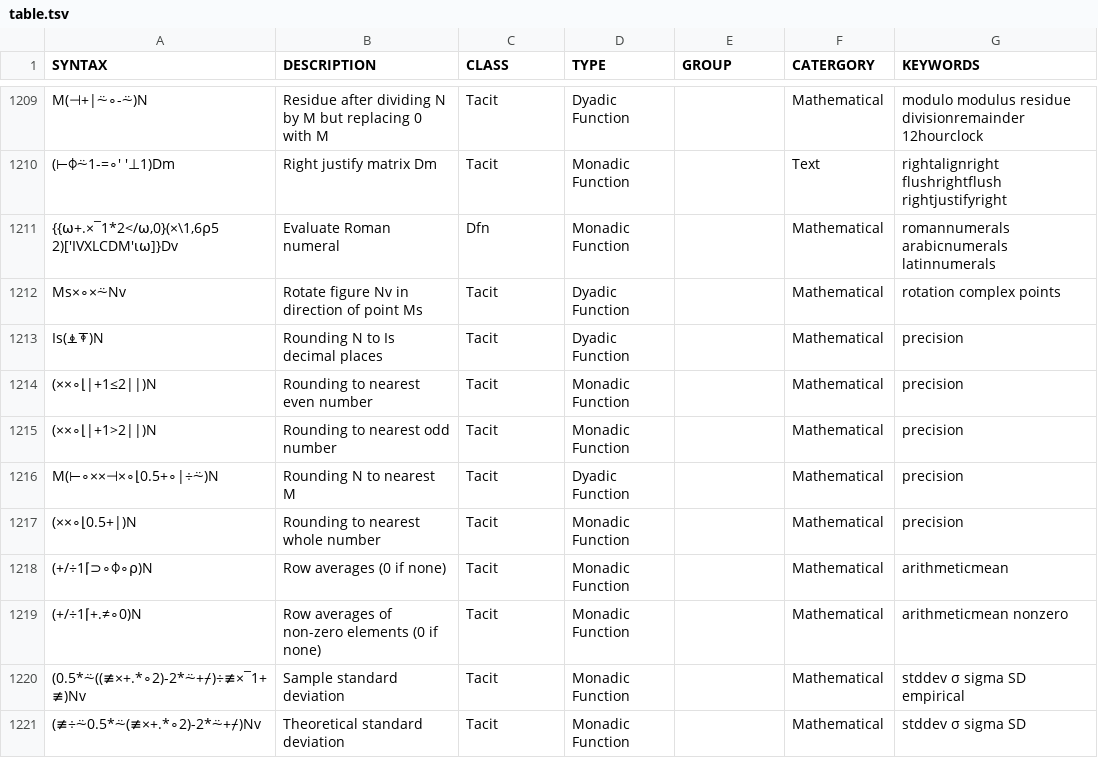
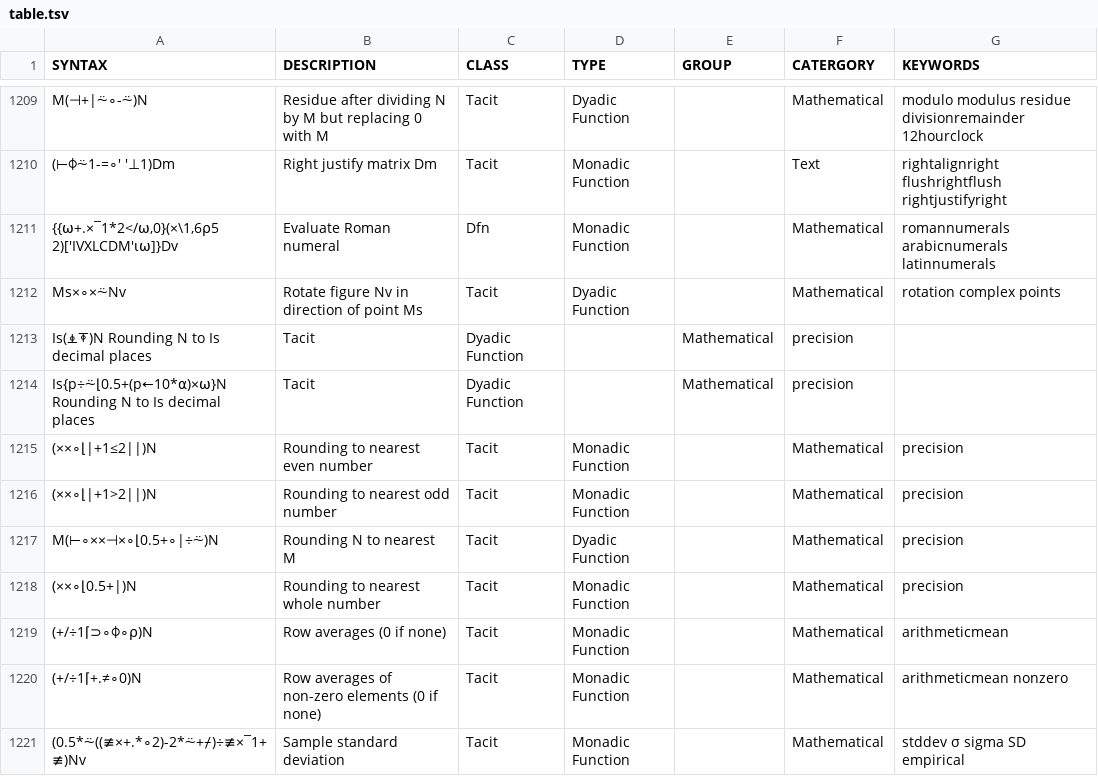
Before and after one commit to abrudz/aplcart, a TSV file: table.tsv, drawn as a sheet; only a part is shown, gaps mark what is left out; the shorter side is filled out with more unchanged rows; removed rows and columns are numbered as before the commit, all else as after; the diff names each change by its address in the sheet, - before the commit and + after, or states it on an @@ line.

Commit message:
added synonym to Rounding N to Is decimal places

```diff
--- a/table.tsv
+++ b/table.tsv
-row 1213: Is(⍎⍕)N | Rounding N to Is decimal places | Tacit | Dyadic Function |  | Mathematical | precision
+row 1213: Is(⍎⍕)N Rounding N to Is decimal places | Tacit | Dyadic Function |  | Mathematical | precision
+row 1214: Is{p÷⍨⌊0.5+(p←10*⍺)×⍵}N Rounding N to Is decimal places | Tacit | Dyadic Function |  | Mathematical | precision
```
